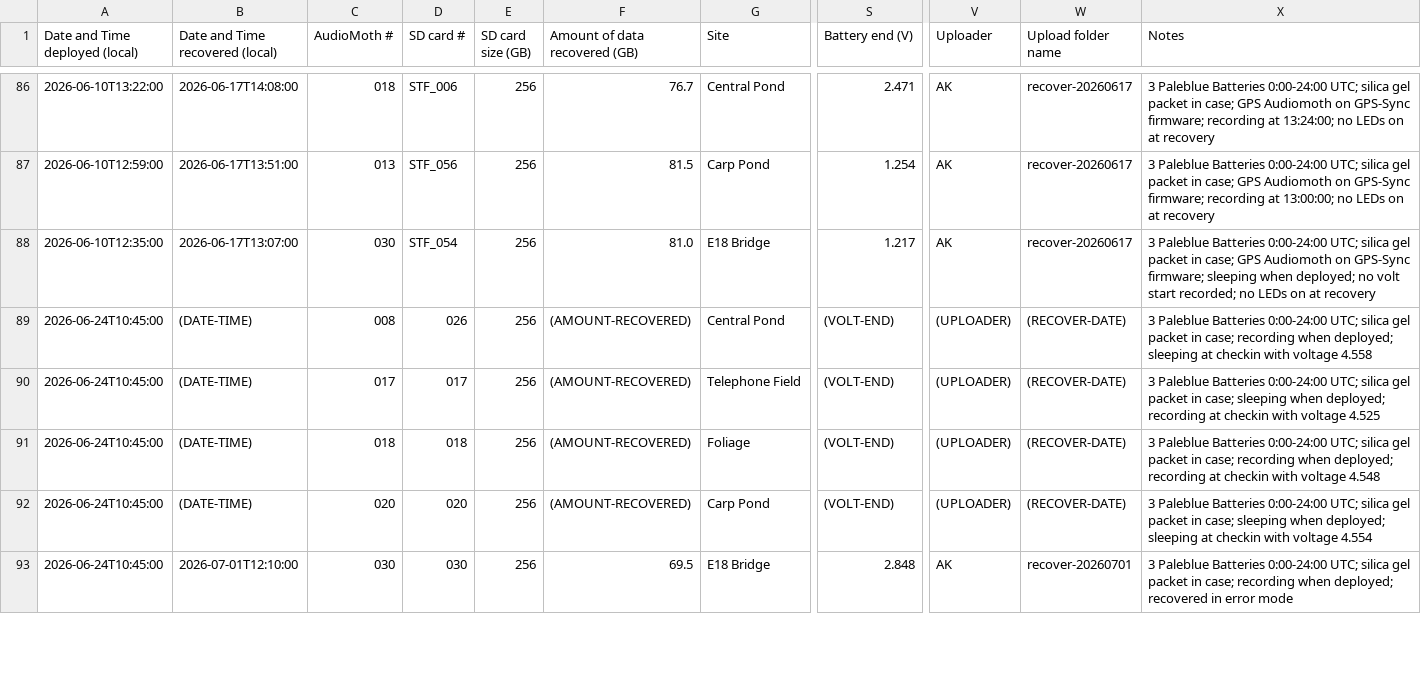
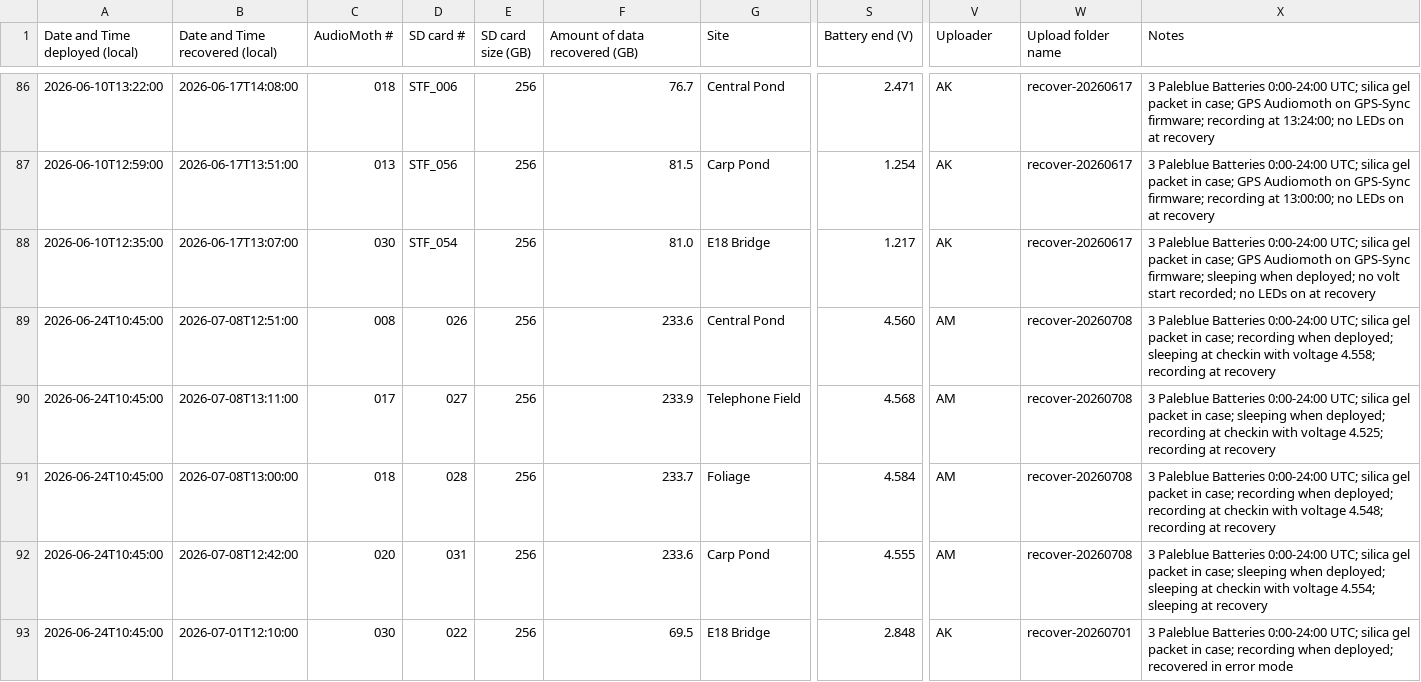
Before and after one commit to uw-echospace/ubna-field, a CSV file: field_records/ubna_2026.csv, drawn as a sheet; only a part is shown, gaps mark what is left out; the diff covers the shown part only; the diff names each change by its address in the sheet, - before the commit and + after, or states it on an @@ line.

```diff
--- a/field_records/ubna_2026.csv
+++ b/field_records/ubna_2026.csv
-B89 (Date and Time recovered (local)): (DATE-TIME)
+B89 (Date and Time recovered (local)): 2026-07-08T12:51:00
-F89 (Amount of data recovered (GB)): (AMOUNT-RECOVERED)
+F89 (Amount of data recovered (GB)): 233.6
-S89 (Battery end (V)): (VOLT-END)
+S89 (Battery end (V)): 4.560
-V89:V92 (Uploader): (UPLOADER)
+V89:V92 (Uploader): AM
-W89:W92 (Upload folder name): (RECOVER-DATE)
+W89:W92 (Upload folder name): recover-20260708
-X89 (Notes): …with voltage 4.558
+X89 (Notes): …with voltage 4.558; recording at recovery
-B90 (Date and Time recovered (local)): (DATE-TIME)
+B90 (Date and Time recovered (local)): 2026-07-08T13:11:00
-D90 (SD card #): 017
+D90 (SD card #): 027
-F90 (Amount of data recovered (GB)): (AMOUNT-RECOVERED)
+F90 (Amount of data recovered (GB)): 233.9
-S90 (Battery end (V)): (VOLT-END)
+S90 (Battery end (V)): 4.568
-X90 (Notes): …with voltage 4.525
+X90 (Notes): …with voltage 4.525; recording at recovery
-B91 (Date and Time recovered (local)): (DATE-TIME)
+B91 (Date and Time recovered (local)): 2026-07-08T13:00:00
-D91 (SD card #): 018
+D91 (SD card #): 028
-F91 (Amount of data recovered (GB)): (AMOUNT-RECOVERED)
+F91 (Amount of data recovered (GB)): 233.7
-S91 (Battery end (V)): (VOLT-END)
+S91 (Battery end (V)): 4.584
-X91 (Notes): …with voltage 4.548
+X91 (Notes): …with voltage 4.548; recording at recovery
-B92 (Date and Time recovered (local)): (DATE-TIME)
+B92 (Date and Time recovered (local)): 2026-07-08T12:42:00
-D92 (SD card #): 020
+D92 (SD card #): 031
-F92 (Amount of data recovered (GB)): (AMOUNT-RECOVERED)
+F92 (Amount of data recovered (GB)): 233.6
-S92 (Battery end (V)): (VOLT-END)
+S92 (Battery end (V)): 4.555
-X92 (Notes): …with voltage 4.554
+X92 (Notes): …with voltage 4.554; sleeping at recovery
-D93 (SD card #): 030
+D93 (SD card #): 022
```
Also changed, not shown: 4 added rows and 30 edited cells elsewhere in this file, 5 other files.
